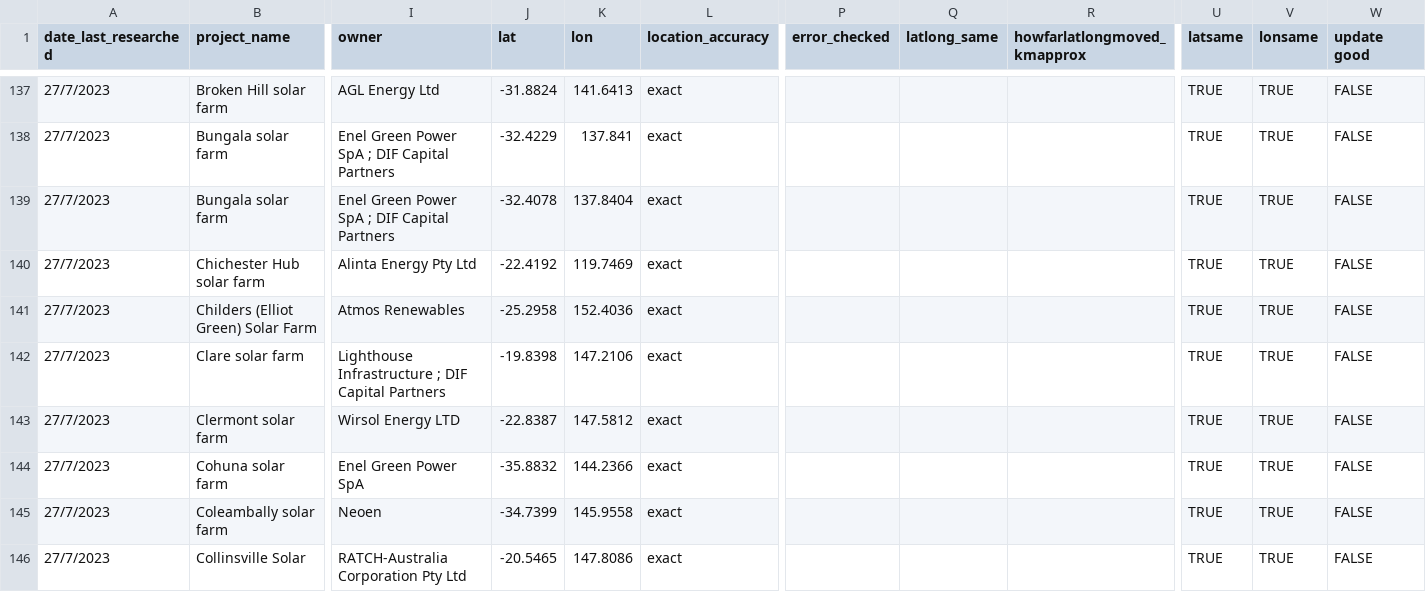
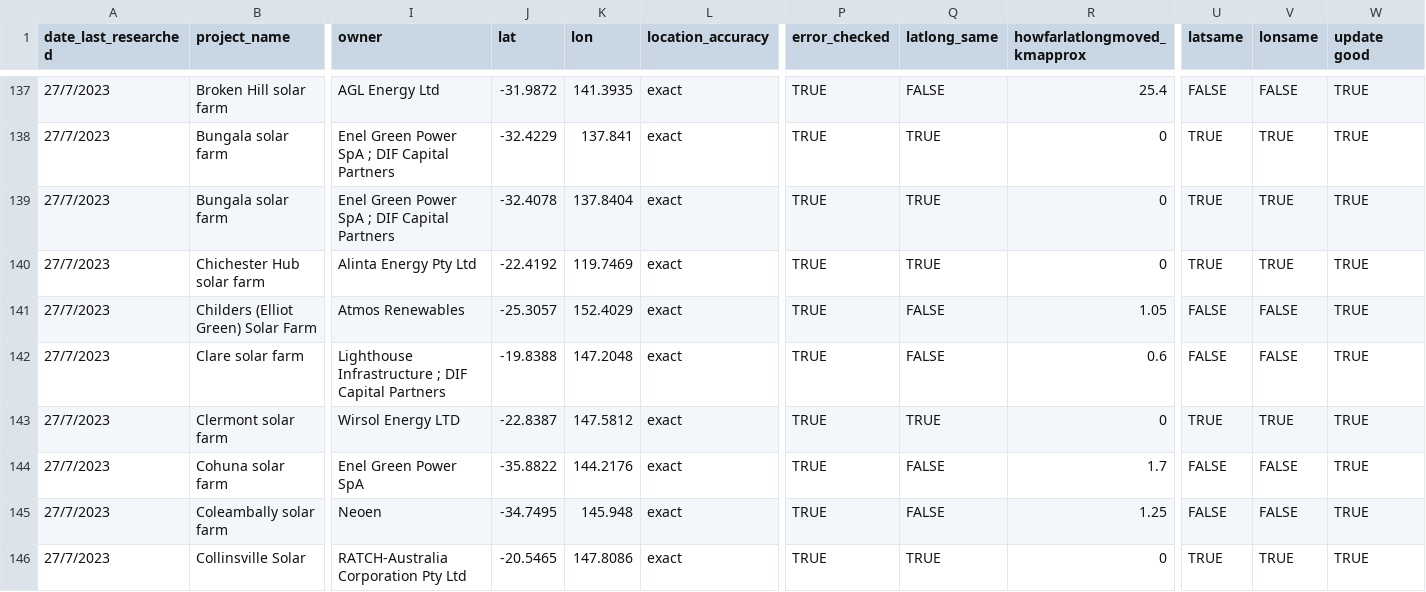
Before and after one commit to rubysaltbush/biodiversity-wind-solar, a CSV file: data_input/windsolar_gipt_aus_checked.csv, drawn as a sheet; only a part is shown, gaps mark what is left out; the diff covers the shown part only; the diff names each change by its address in the sheet, - before the commit and + after, or states it on an @@ line.

```diff
--- a/data_input/windsolar_gipt_aus_checked.csv
+++ b/data_input/windsolar_gipt_aus_checked.csv
-J137 (lat): -31.8824
+J137 (lat): -31.9872
-K137 (lon): 141.6413
+K137 (lon): 141.3935
-P137:P146 (error_checked): (empty)
+P137:P146 (error_checked): TRUE
-Q137 (latlong_same): (empty)
+Q137 (latlong_same): FALSE
-R137 (howfarlatlongmoved_kmapprox): (empty)
+R137 (howfarlatlongmoved_kmapprox): 25.4
-U137 (latsame): TRUE
+U137 (latsame): FALSE
-V137 (lonsame): TRUE
+V137 (lonsame): FALSE
-W137:W146 (update good): FALSE
+W137:W146 (update good): TRUE
-Q138:Q140 (latlong_same): (empty)
+Q138:Q140 (latlong_same): TRUE
-R138:R140 (howfarlatlongmoved_kmapprox): (empty)
+R138:R140 (howfarlatlongmoved_kmapprox): 0
-J141 (lat): -25.2958
+J141 (lat): -25.3057
-K141 (lon): 152.4036
+K141 (lon): 152.4029
-Q141:Q142 (latlong_same): (empty)
+Q141:Q142 (latlong_same): FALSE
-R141 (howfarlatlongmoved_kmapprox): (empty)
+R141 (howfarlatlongmoved_kmapprox): 1.05
-U141:U142 (latsame): TRUE
+U141:U142 (latsame): FALSE
-V141:V142 (lonsame): TRUE
+V141:V142 (lonsame): FALSE
-J142 (lat): -19.8398
+J142 (lat): -19.8388
-K142 (lon): 147.2106
+K142 (lon): 147.2048
-R142 (howfarlatlongmoved_kmapprox): (empty)
+R142 (howfarlatlongmoved_kmapprox): 0.6
-Q143 (latlong_same): (empty)
+Q143 (latlong_same): TRUE
-R143 (howfarlatlongmoved_kmapprox): (empty)
+R143 (howfarlatlongmoved_kmapprox): 0
-J144 (lat): -35.8832
+J144 (lat): -35.8822
-K144 (lon): 144.2366
+K144 (lon): 144.2176
-Q144:Q145 (latlong_same): (empty)
+Q144:Q145 (latlong_same): FALSE
-R144 (howfarlatlongmoved_kmapprox): (empty)
+R144 (howfarlatlongmoved_kmapprox): 1.7
-U144:U145 (latsame): TRUE
+U144:U145 (latsame): FALSE
-V144:V145 (lonsame): TRUE
+V144:V145 (lonsame): FALSE
-J145 (lat): -34.7399
+J145 (lat): -34.7495
-K145 (lon): 145.9558
+K145 (lon): 145.948
-R145 (howfarlatlongmoved_kmapprox): (empty)
+R145 (howfarlatlongmoved_kmapprox): 1.25
-Q146 (latlong_same): (empty)
+Q146 (latlong_same): TRUE
-R146 (howfarlatlongmoved_kmapprox): (empty)
+R146 (howfarlatlongmoved_kmapprox): 0
```
Also changed, not shown: 132 edited cells elsewhere in this file.
